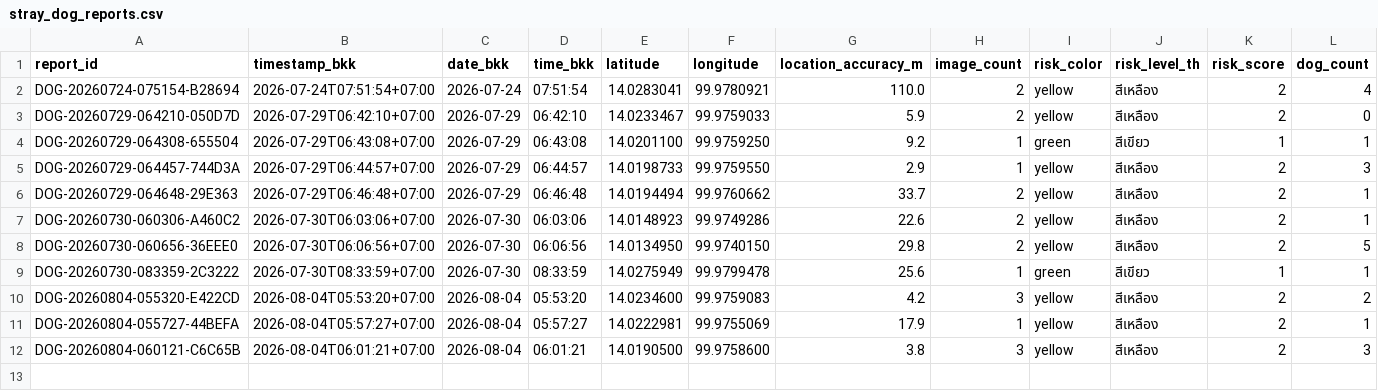
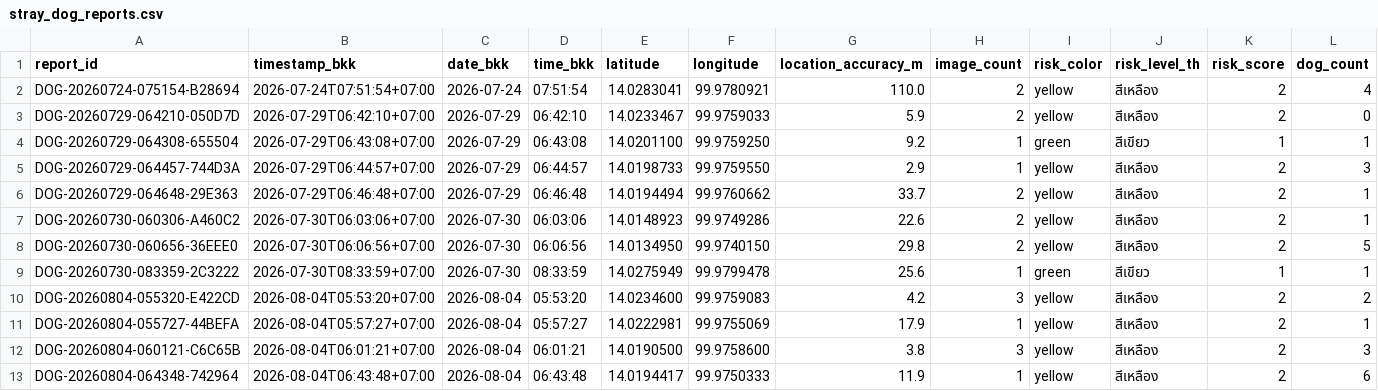
Before and after one commit to PythonianSt/StrayDogSafety, a CSV file: data/stray_dog_reports.csv, drawn as a sheet; only a part is shown; rows hold the shown columns only; the diff names each change by its address in the sheet, - before the commit and + after, or states it on an @@ line.

Commit message:
Add stray dog report DOG-20260804-064348-742964

```diff
--- a/data/stray_dog_reports.csv
+++ b/data/stray_dog_reports.csv
+row 13: DOG-20260804-064348-742964 | 2026-08-04T06:43:48+07:00 | 2026-08-04 | 06:43:48 | 14.0194417 | 99.9750333 | 11.9 | 1 | yellow | สีเหลือง | 2 | 6
```
